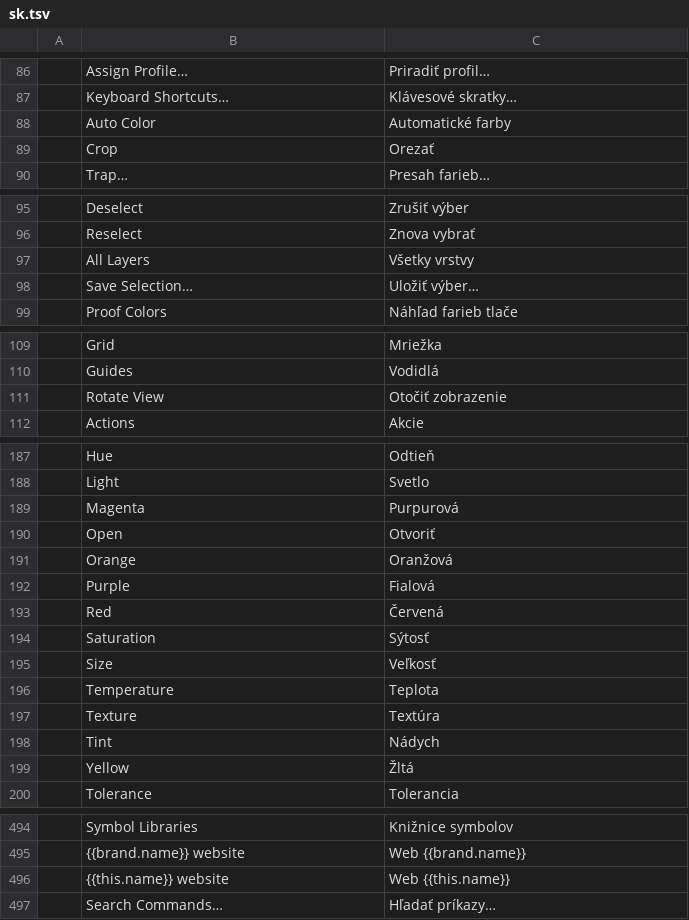
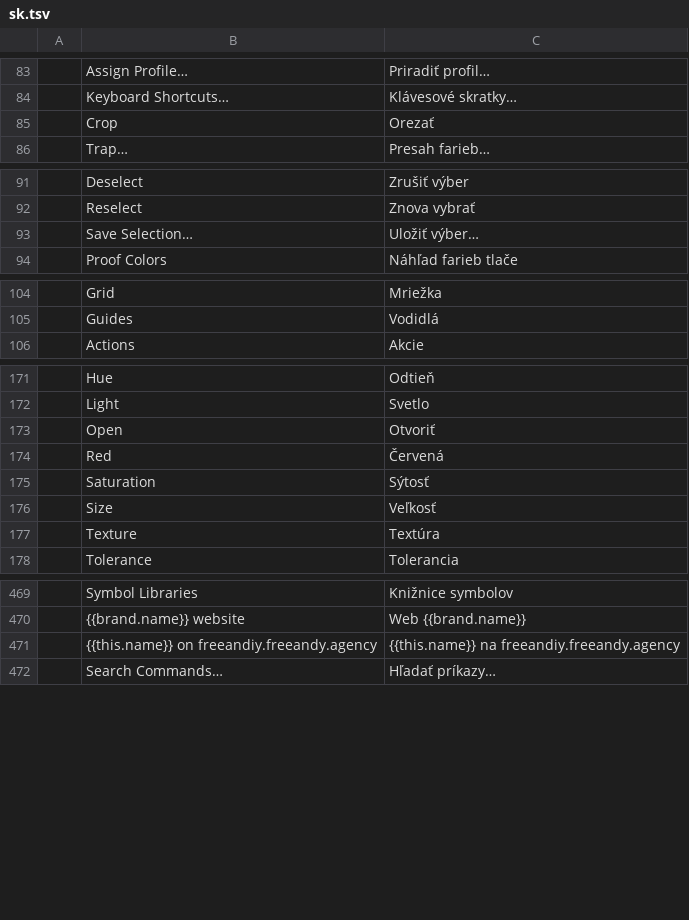
Before and after one commit to FreeAndy21/freeandiy-vector, a TSV file: freeandiy/overlay/crates/ui-egui/src/i18n/sk.tsv, drawn as a sheet; only a part is shown, gaps mark what is left out; removed rows and columns are numbered as before the commit, all else as after; the diff covers the shown part only; the diff names each change by its address in the sheet, - before the commit and + after, or states it on an @@ line.

```diff
--- a/freeandiy/overlay/crates/ui-egui/src/i18n/sk.tsv
+++ b/freeandiy/overlay/crates/ui-egui/src/i18n/sk.tsv
-row 88:  | Auto Color | Automatické farby
-row 97:  | All Layers | Všetky vrstvy
-row 111:  | Rotate View | Otočiť zobrazenie
-row 189:  | Magenta | Purpurová
-row 191:  | Orange | Oranžová
-row 192:  | Purple | Fialová
-row 196:  | Temperature | Teplota
-row 198:  | Tint | Nádych
-row 199:  | Yellow | Žltá
-row 496:  | {{this.name}} website | Web {{this.name}}
+row 471:  | {{this.name}} on freeandiy.freeandy.agency | {{this.name}} na freeandiy.freeandy.agency
```
Also changed, not shown: 16 removed rows elsewhere in this file, 3 other files.
